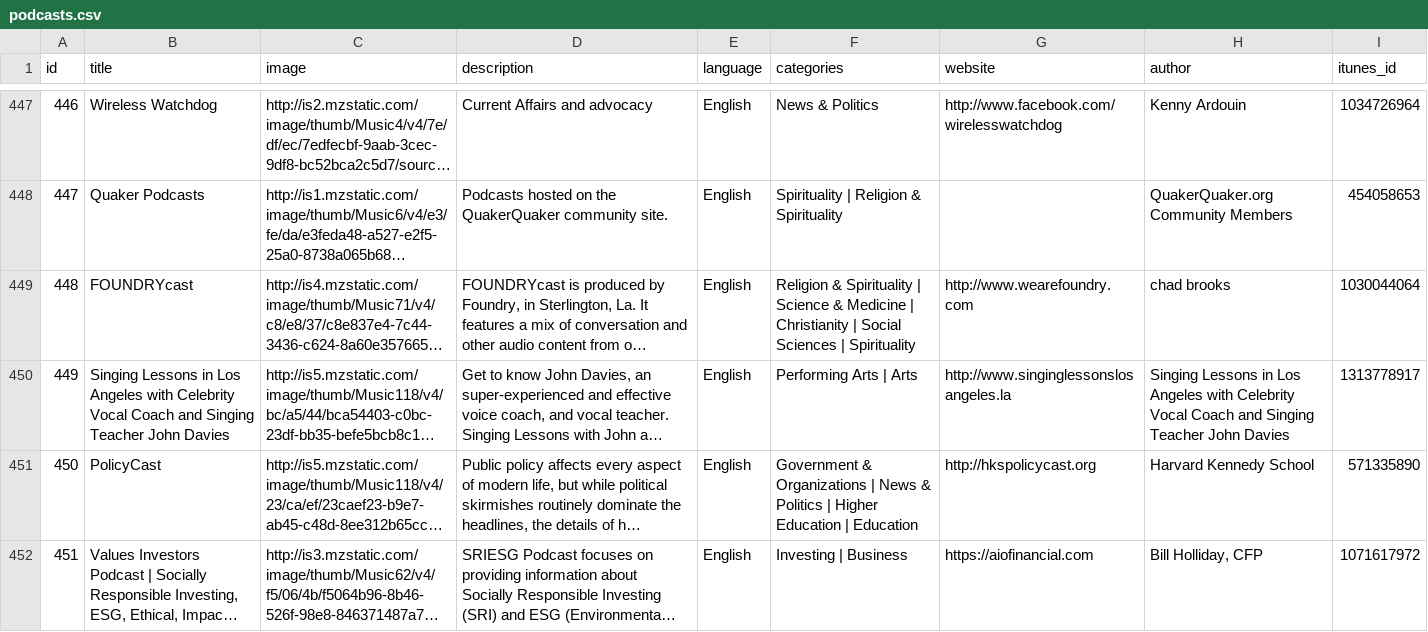
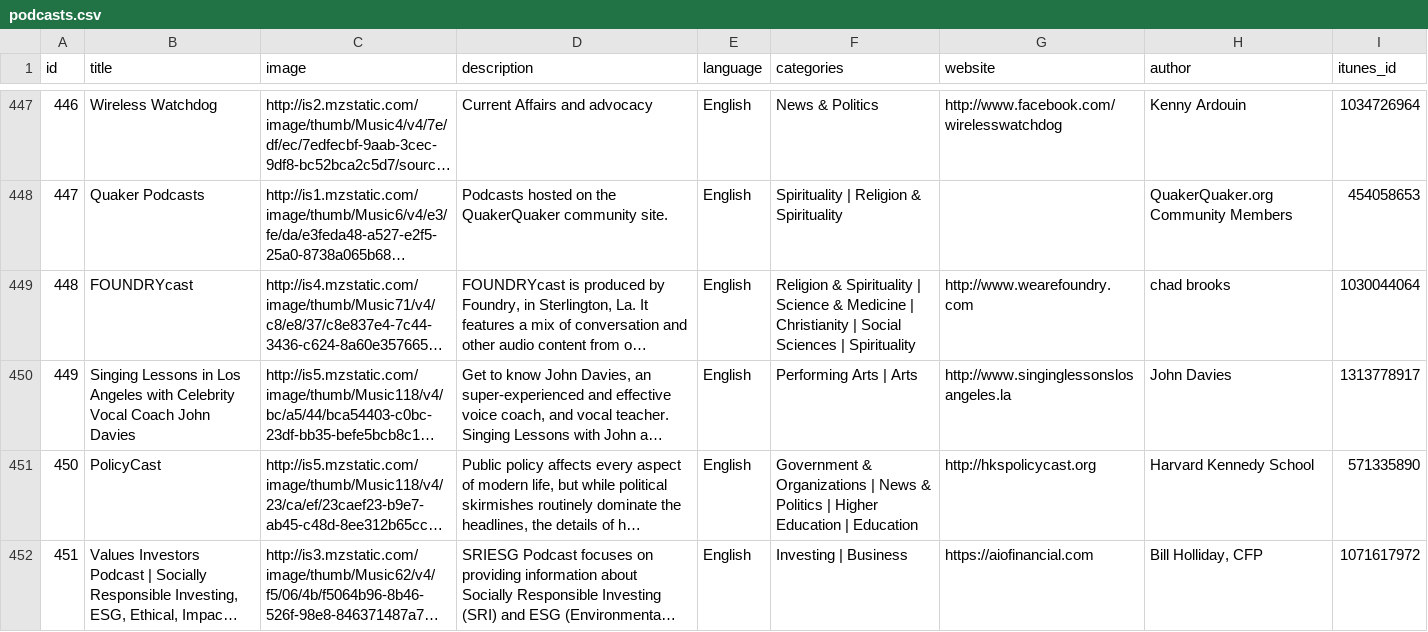
Before and after one commit to unix2dossss/Listen, a CSV file: podcast/adapters/data/podcasts.csv, drawn as a sheet; only a part is shown, gaps mark what is left out; long unchanged cells end in …; the diff names each change by its address in the sheet, - before the commit and + after, or states it on an @@ line.

Commit message:
Fix All Podcasts Styling

```diff
--- a/podcast/adapters/data/podcasts.csv
+++ b/podcast/adapters/data/podcasts.csv
-B450 (title): …Vocal Coach and Singing Teacher John Davies
+B450 (title): …Vocal Coach John Davies
-H450 (author): Singing Lessons in Los Angeles with Celebrity Vocal Coach and Singing Teacher John Davies
+H450 (author): John Davies
```
Also changed, not shown: 1 other file.
